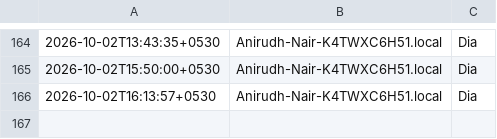
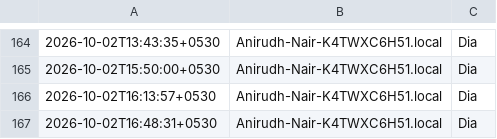
Before and after one commit to anirnair/daymeter, a TSV file: dashboard/public/foreground-samples.tsv, drawn as a sheet; only a part is shown, gaps mark what is left out.

```diff
--- a/dashboard/public/foreground-samples.tsv
+++ b/dashboard/public/foreground-samples.tsv
@@ -166 +166,2 @@
 2026-10-02T16:13:57+0530	Anirudh-Nair-K4TWXC6H51.local	Dia
+2026-10-02T16:48:31+0530	Anirudh-Nair-K4TWXC6H51.local	Dia
```
Also changed, not shown: 3 other files.
